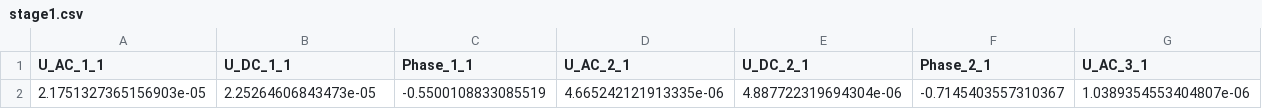
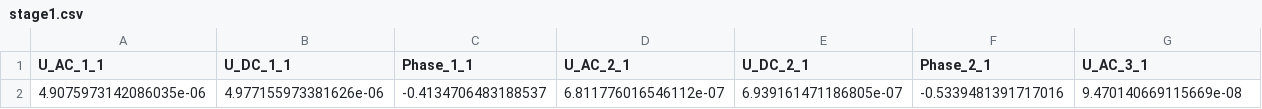
Before and after one commit to HaiyangTa/MCX_bbnirs_simulation, a CSV file: code/stage1.csv, drawn as a sheet; only a part is shown; removed rows and columns are numbered as before the commit, all else as after; rows hold the shown columns only; the diff names each change by its address in the sheet, - before the commit and + after, or states it on an @@ line.

```diff
--- a/code/stage1.csv
+++ b/code/stage1.csv
-row 2: 2.1751327365156903e-05 | 2.25264606843473e-05 | -0.5500108833085519 | 4.665242121913335e-06 | 4.887722319694304e-06 | -0.7145403557310367 | 1.0389354553404807e-06
+row 2: 4.9075973142086035e-06 | 4.977155973381626e-06 | -0.4134706483188537 | 6.811776016546112e-07 | 6.939161471186805e-07 | -0.5339481391717016 | 9.470140669115669e-08
```
Also changed, not shown: 1 other file.
